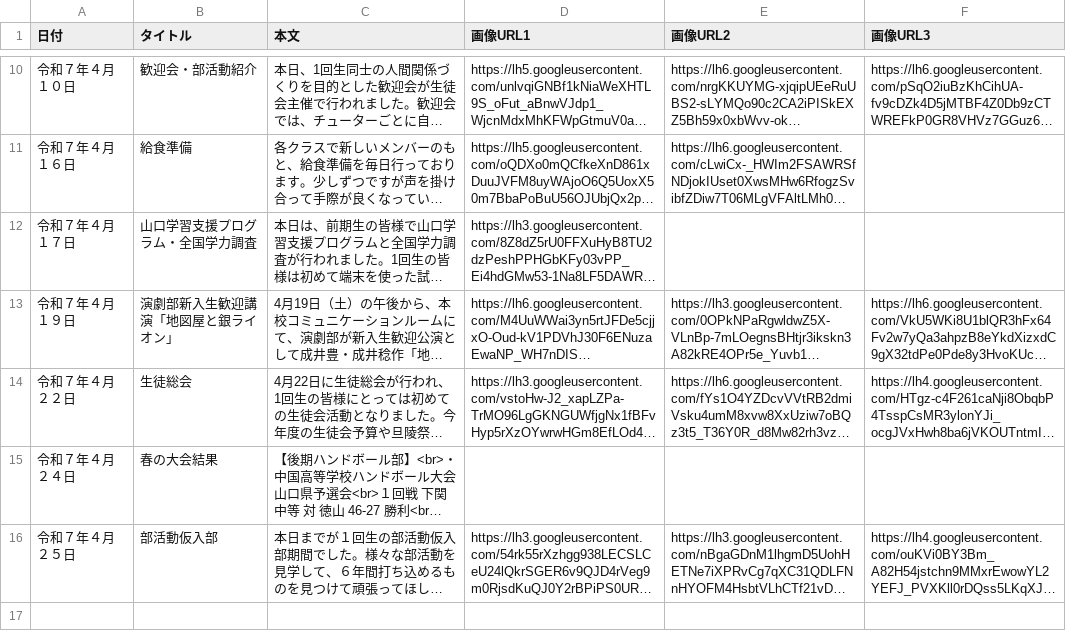
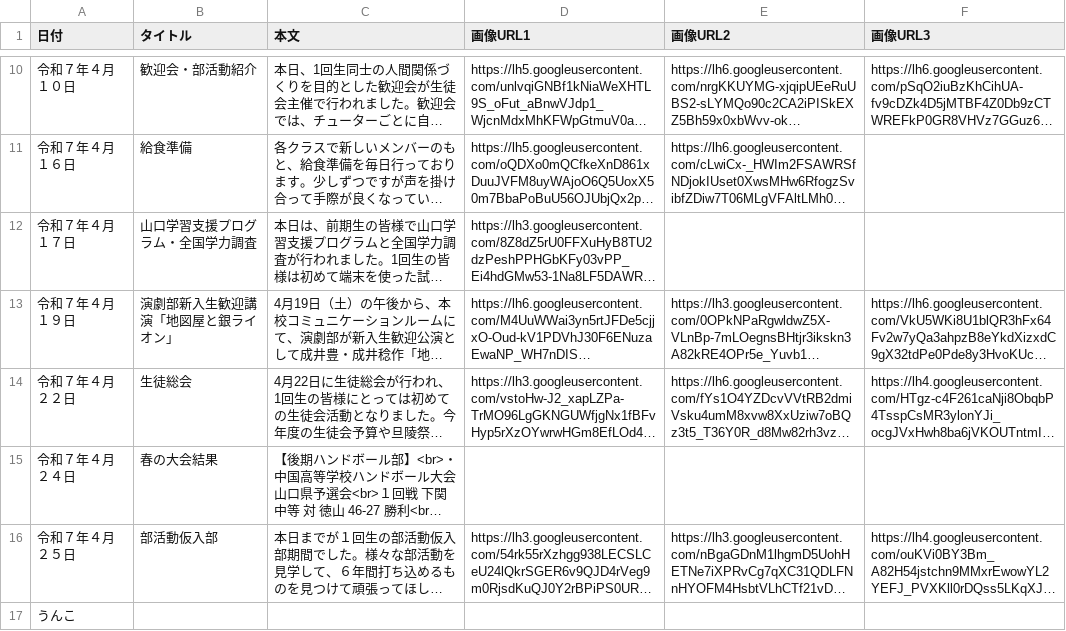
Before and after one commit to Schukre/N.wes, a CSV file: spreadsheet3_data.csv, drawn as a sheet; only a part is shown, gaps mark what is left out; long unchanged cells end in …; the diff names each change by its address in the sheet, - before the commit and + after, or states it on an @@ line.

Commit message:
Google スプレッドシートからデータをアップロード

```diff
--- a/spreadsheet3_data.csv
+++ b/spreadsheet3_data.csv
+row 17: うんこ
```
